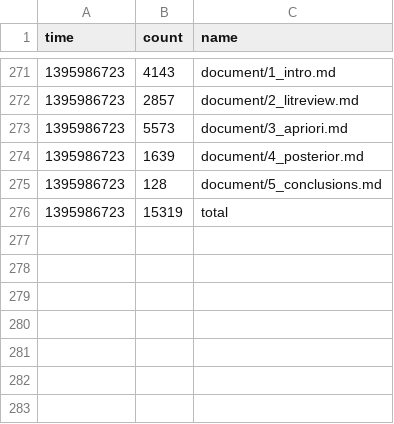
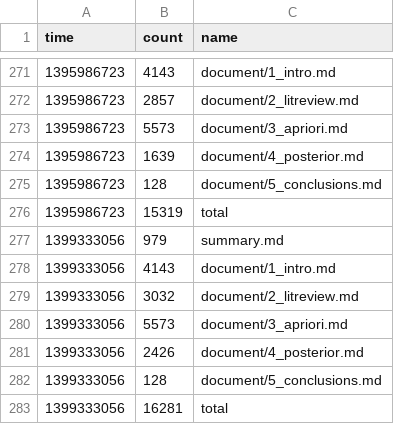
Before and after one commit to organisciak/dissertation, a CSV file: logs/stats.csv, drawn as a sheet; only a part is shown, gaps mark what is left out.

```diff
--- a/logs/stats.csv
+++ b/logs/stats.csv
@@ -276 +276,8 @@ time	count	name
 1395986723	15319	total
+1399333056	979	summary.md
+1399333056	4143	document/1_intro.md
+1399333056	3032	document/2_litreview.md
+1399333056	5573	document/3_apriori.md
+1399333056	2426	document/4_posterior.md
+1399333056	128	document/5_conclusions.md
+1399333056	16281	total
```
Also changed, not shown: 3 other files.
